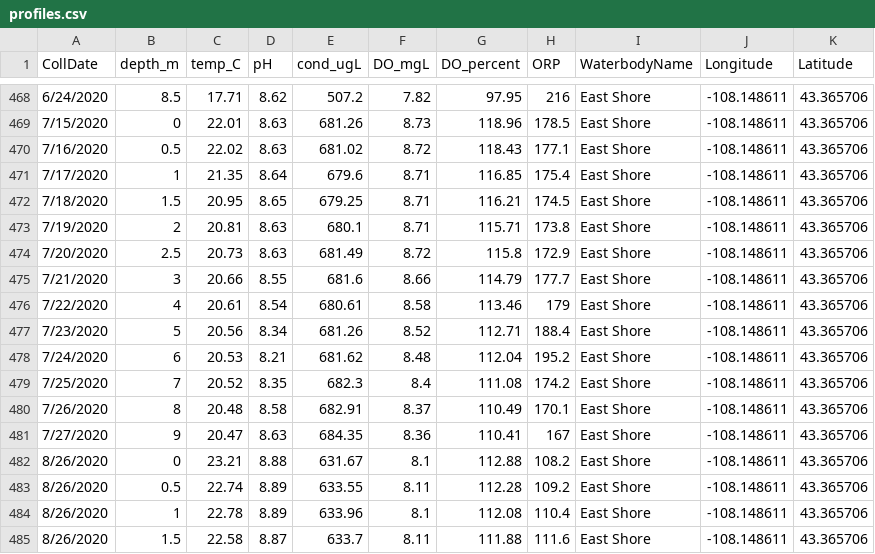
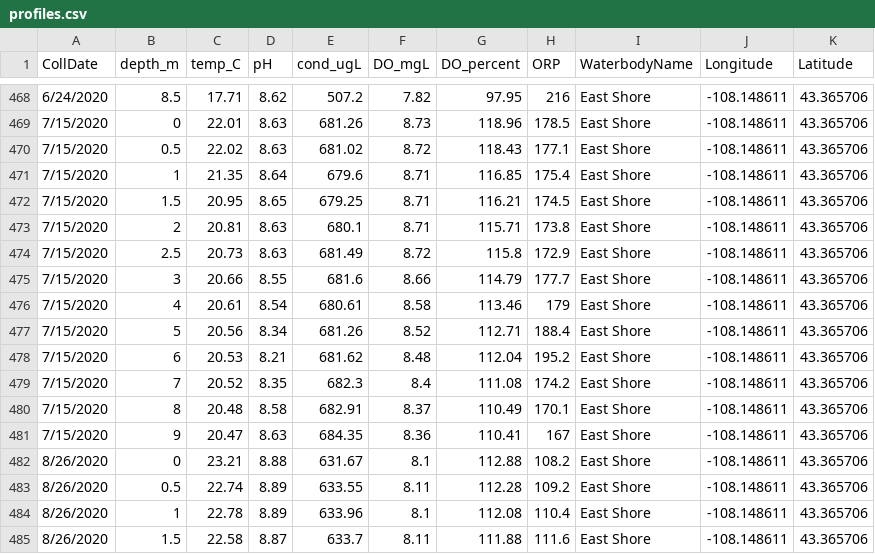
Before and after one commit to LinneaRock/WY_Boysen_PhytoNutrient, a CSV file: Data/profiles.csv, drawn as a sheet; only a part is shown, gaps mark what is left out; the diff covers the shown part only.

```diff
--- a/Data/profiles.csv
+++ b/Data/profiles.csv
@@ -469,14 +469,14 @@ CollDate,depth_m,temp_C,pH,cond_ugL,DO_mgL,DO_percent,ORP,WaterbodyName,Longitud
 7/15/2020,0,22.01,8.63,681.26,8.73,118.96,178.5, East Shore,-108.148611,43.365706
-7/16/2020,0.5,22.02,8.63,681.02,8.72,118.43,177.1, East Shore,-108.148611,43.365706
-7/17/2020,1,21.35,8.64,679.6,8.71,116.85,175.4, East Shore,-108.148611,43.365706
-7/18/2020,1.5,20.95,8.65,679.25,8.71,116.21,174.5, East Shore,-108.148611,43.365706
-7/19/2020,2,20.81,8.63,680.1,8.71,115.71,173.8, East Shore,-108.148611,43.365706
-7/20/2020,2.5,20.73,8.63,681.49,8.72,115.8,172.9, East Shore,-108.148611,43.365706
-7/21/2020,3,20.66,8.55,681.6,8.66,114.79,177.7, East Shore,-108.148611,43.365706
-7/22/2020,4,20.61,8.54,680.61,8.58,113.46,179, East Shore,-108.148611,43.365706
-7/23/2020,5,20.56,8.34,681.26,8.52,112.71,188.4, East Shore,-108.148611,43.365706
-7/24/2020,6,20.53,8.21,681.62,8.48,112.04,195.2, East Shore,-108.148611,43.365706
-7/25/2020,7,20.52,8.35,682.3,8.4,111.08,174.2, East Shore,-108.148611,43.365706
-7/26/2020,8,20.48,8.58,682.91,8.37,110.49,170.1, East Shore,-108.148611,43.365706
-7/27/2020,9,20.47,8.63,684.35,8.36,110.41,167, East Shore,-108.148611,43.365706
+7/15/2020,0.5,22.02,8.63,681.02,8.72,118.43,177.1, East Shore,-108.148611,43.365706
+7/15/2020,1,21.35,8.64,679.6,8.71,116.85,175.4, East Shore,-108.148611,43.365706
+7/15/2020,1.5,20.95,8.65,679.25,8.71,116.21,174.5, East Shore,-108.148611,43.365706
+7/15/2020,2,20.81,8.63,680.1,8.71,115.71,173.8, East Shore,-108.148611,43.365706
+7/15/2020,2.5,20.73,8.63,681.49,8.72,115.8,172.9, East Shore,-108.148611,43.365706
+7/15/2020,3,20.66,8.55,681.6,8.66,114.79,177.7, East Shore,-108.148611,43.365706
+7/15/2020,4,20.61,8.54,680.61,8.58,113.46,179, East Shore,-108.148611,43.365706
+7/15/2020,5,20.56,8.34,681.26,8.52,112.71,188.4, East Shore,-108.148611,43.365706
+7/15/2020,6,20.53,8.21,681.62,8.48,112.04,195.2, East Shore,-108.148611,43.365706
+7/15/2020,7,20.52,8.35,682.3,8.4,111.08,174.2, East Shore,-108.148611,43.365706
+7/15/2020,8,20.48,8.58,682.91,8.37,110.49,170.1, East Shore,-108.148611,43.365706
+7/15/2020,9,20.47,8.63,684.35,8.36,110.41,167, East Shore,-108.148611,43.365706
 8/26/2020,0,23.21,8.88,631.67,8.1,112.88,108.2, East Shore,-108.148611,43.365706
```
Also changed, not shown: 47 edited cells elsewhere in this file, 2 other files.
